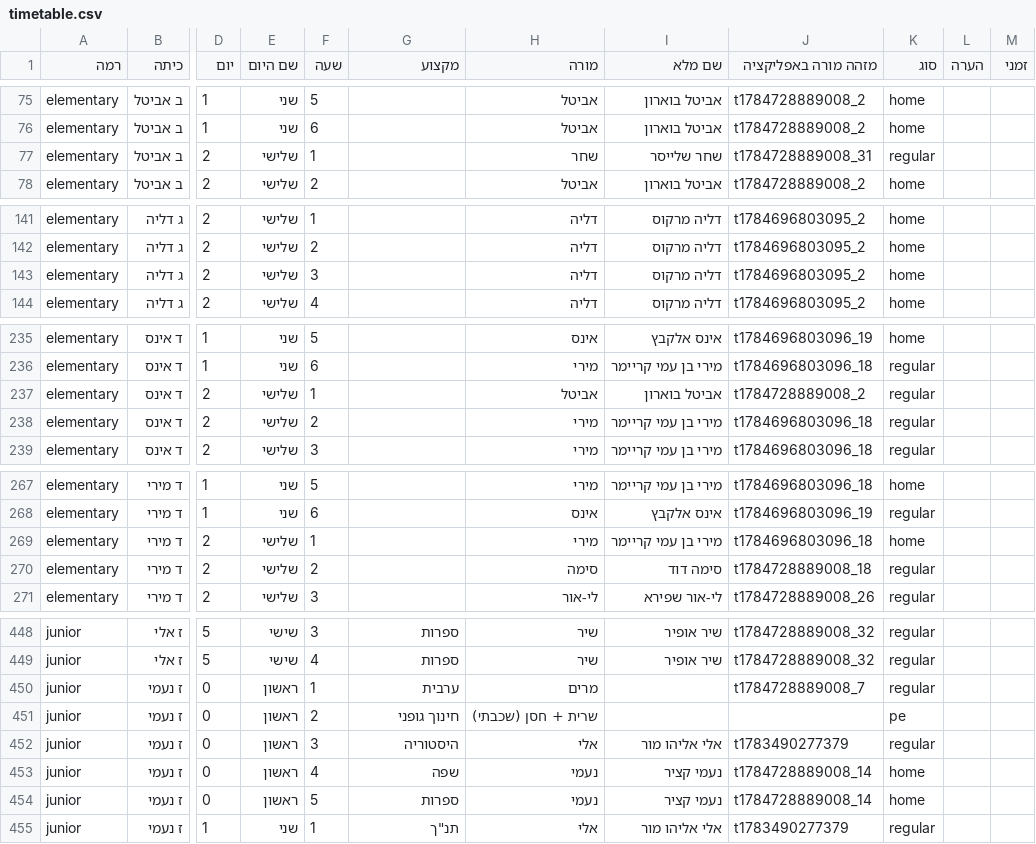
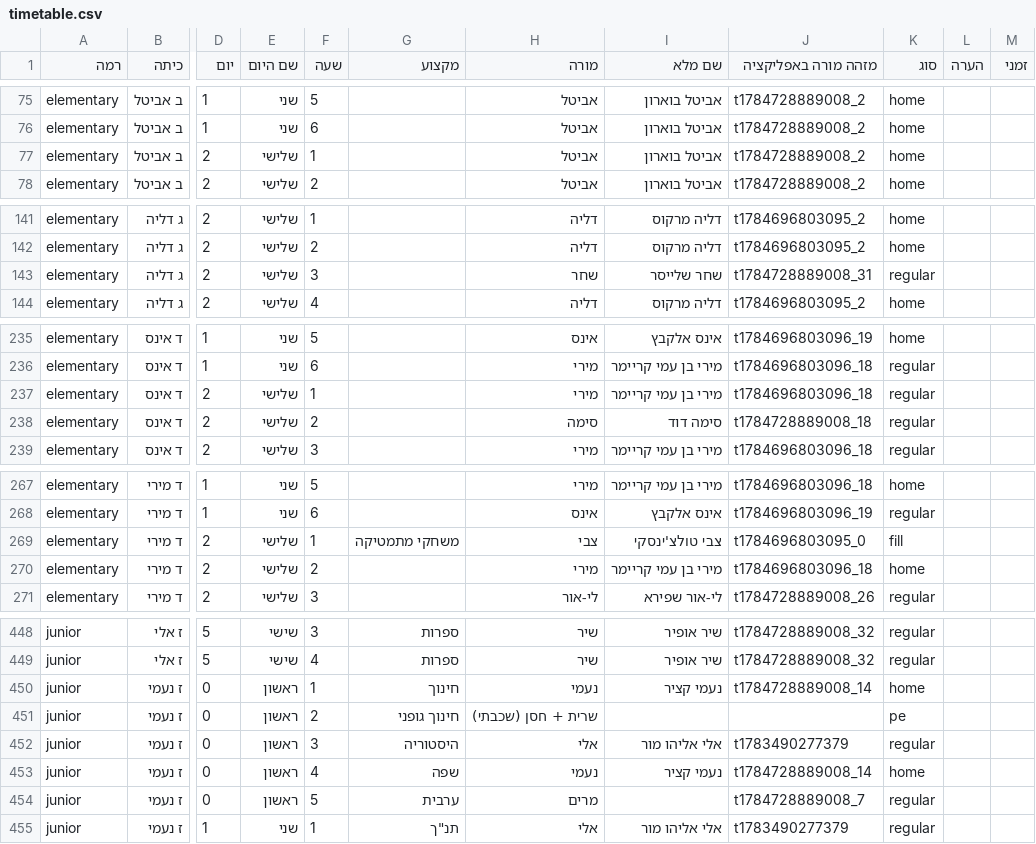
Before and after one commit to asifbenish-tech/gordon-timetable, a CSV file: timetable.csv, drawn as a sheet; only a part is shown, gaps mark what is left out; the diff covers the shown part only; the diff names each change by its address in the sheet, - before the commit and + after, or states it on an @@ line.

```diff
--- a/timetable.csv
+++ b/timetable.csv
-H77 (מורה): שחר
+H77 (מורה): אביטל
-I77 (שם מלא): שחר שלייסר
+I77 (שם מלא): אביטל בוארון
-J77 (מזהה מורה באפליקציה): t1784728889008_31
+J77 (מזהה מורה באפליקציה): t1784728889008_2
-K77 (סוג): regular
+K77 (סוג): home
-H143 (מורה): דליה
+H143 (מורה): שחר
-I143 (שם מלא): דליה מרקוס
+I143 (שם מלא): שחר שלייסר
-J143 (מזהה מורה באפליקציה): t1784696803095_2
+J143 (מזהה מורה באפליקציה): t1784728889008_31
-K143 (סוג): home
+K143 (סוג): regular
-H237 (מורה): אביטל
+H237 (מורה): מירי
-I237 (שם מלא): אביטל בוארון
+I237 (שם מלא): מירי בן עמי קריימר
-J237 (מזהה מורה באפליקציה): t1784728889008_2
+J237 (מזהה מורה באפליקציה): t1784696803096_18
-H238 (מורה): מירי
+H238 (מורה): סימה
-I238 (שם מלא): מירי בן עמי קריימר
+I238 (שם מלא): סימה דוד
-J238 (מזהה מורה באפליקציה): t1784696803096_18
+J238 (מזהה מורה באפליקציה): t1784728889008_18
-G269 (מקצוע): (empty)
+G269 (מקצוע): משחקי מתמטיקה
-H269 (מורה): מירי
+H269 (מורה): צבי
-I269 (שם מלא): מירי בן עמי קריימר
+I269 (שם מלא): צבי טולצ'ינסקי
-J269 (מזהה מורה באפליקציה): t1784696803096_18
+J269 (מזהה מורה באפליקציה): t1784696803095_0
-K269 (סוג): home
+K269 (סוג): fill
-H270 (מורה): סימה
+H270 (מורה): מירי
-I270 (שם מלא): סימה דוד
+I270 (שם מלא): מירי בן עמי קריימר
-J270 (מזהה מורה באפליקציה): t1784728889008_18
+J270 (מזהה מורה באפליקציה): t1784696803096_18
-K270 (סוג): regular
+K270 (סוג): home
-G450 (מקצוע): ערבית
+G450 (מקצוע): חינוך
-H450 (מורה): מרים
+H450 (מורה): נעמי
-I450 (שם מלא): (empty)
+I450 (שם מלא): נעמי קציר
-J450 (מזהה מורה באפליקציה): t1784728889008_7
+J450 (מזהה מורה באפליקציה): t1784728889008_14
-K450 (סוג): regular
+K450 (סוג): home
-G454 (מקצוע): ספרות
+G454 (מקצוע): ערבית
-H454 (מורה): נעמי
+H454 (מורה): מרים
-I454 (שם מלא): נעמי קציר
+I454 (שם מלא): (empty)
-J454 (מזהה מורה באפליקציה): t1784728889008_14
+J454 (מזהה מורה באפליקציה): t1784728889008_7
-K454 (סוג): home
+K454 (סוג): regular
```
Also changed, not shown: 2 added rows, 2 removed rows and 36 edited cells elsewhere in this file, 16 other files.
